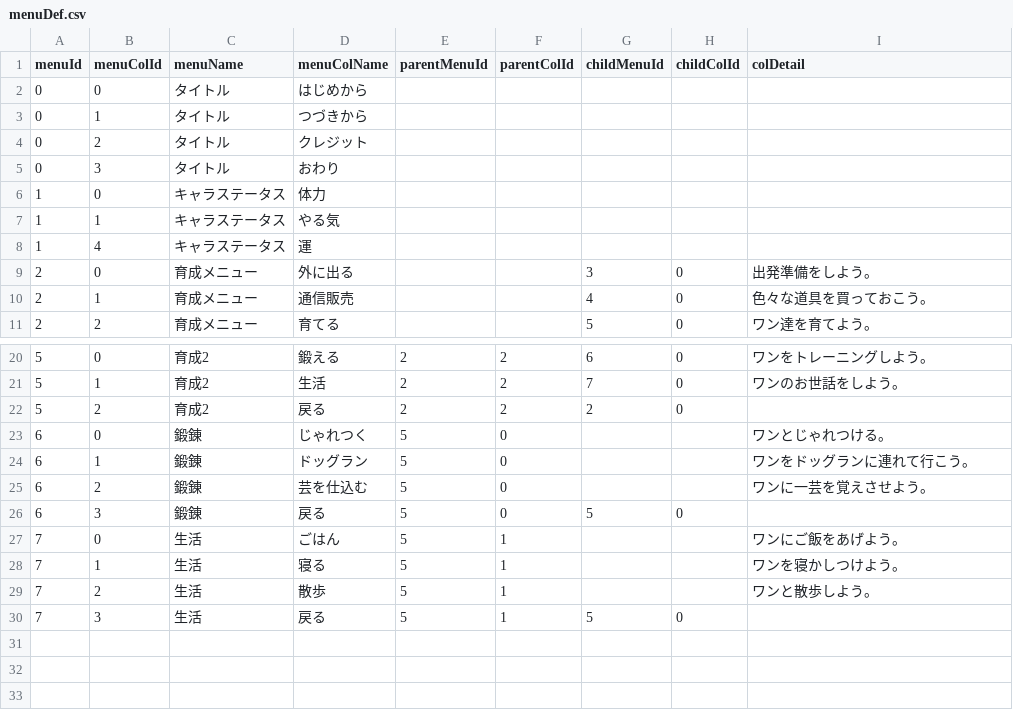
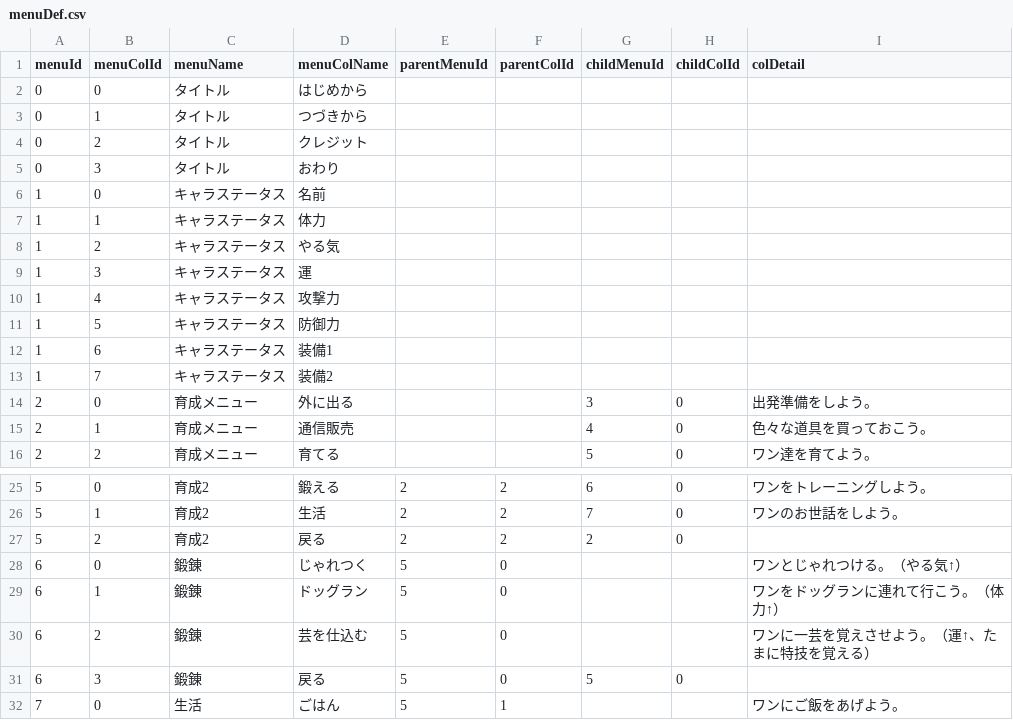
Before and after one commit to kouheyHEY/InuIkusei, a CSV file: database/menuDef.csv, drawn as a sheet; only a part is shown, gaps mark what is left out; the shorter side is filled out with more unchanged rows.

```diff
--- a/database/menuDef.csv
+++ b/database/menuDef.csv
@@ -5,5 +5,10 @@ menuId,menuColId,menuName,menuColName,parentMenuId,parentColId,childMenuId,child
 0,3,タイトル,おわり,,,,,
-1,0,キャラステータス,体力,,,,,
-1,1,キャラステータス,やる気,,,,,
-1,4,キャラステータス,運,,,,,
+1,0,キャラステータス,名前,,,,,
+1,1,キャラステータス,体力,,,,,
+1,2,キャラステータス,やる気,,,,,
+1,3,キャラステータス,運,,,,,
+1,4,キャラステータス,攻撃力,,,,,
+1,5,キャラステータス,防御力,,,,,
+1,6,キャラステータス,装備1,,,,,
+1,7,キャラステータス,装備2,,,,,
 2,0,育成メニュー,外に出る,,,3,0,出発準備をしよう。
@@ -22,5 +27,5 @@ menuId,menuColId,menuName,menuColName,parentMenuId,parentColId,childMenuId,child
 5,2,育成2,戻る,2,2,2,0,
-6,0,鍛錬,じゃれつく,5,0,,,ワンとじゃれつける。
-6,1,鍛錬,ドッグラン,5,0,,,ワンをドッグランに連れて行こう。
-6,2,鍛錬,芸を仕込む,5,0,,,ワンに一芸を覚えさせよう。
+6,0,鍛錬,じゃれつく,5,0,,,ワンとじゃれつける。（やる気↑）
+6,1,鍛錬,ドッグラン,5,0,,,ワンをドッグランに連れて行こう。（体力↑）
+6,2,鍛錬,芸を仕込む,5,0,,,ワンに一芸を覚えさせよう。（運↑、たまに特技を覚える）
 6,3,鍛錬,戻る,5,0,5,0,
```
Also changed, not shown: 9 other files.
